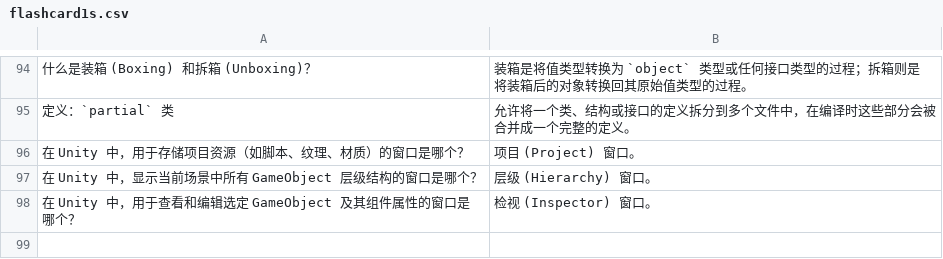
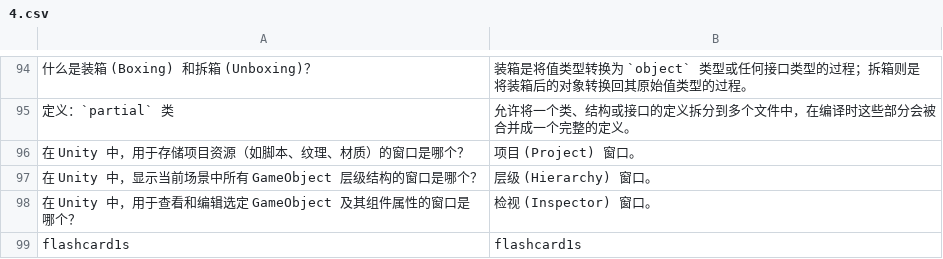
Before and after one commit to peixiaobin/flashcards, a CSV file: data/4.csv (was data/flashcard1s.csv), drawn as a sheet; only a part is shown, gaps mark what is left out; the diff names each change by its address in the sheet, - before the commit and + after, or states it on an @@ line.

Commit message:
Fix newline and duplicate entry in flashcard CSV

```diff
--- a/data/flashcard1s.csv
+++ b/data/4.csv
+row 99: flashcard1s | flashcard1s
```
